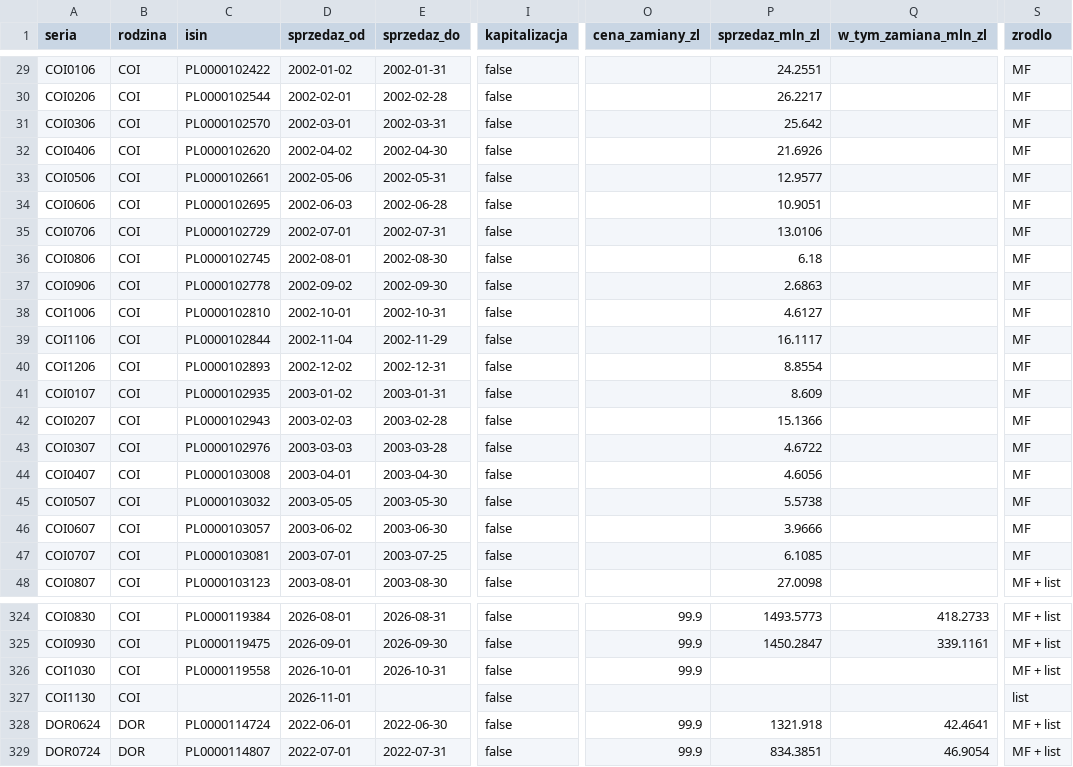
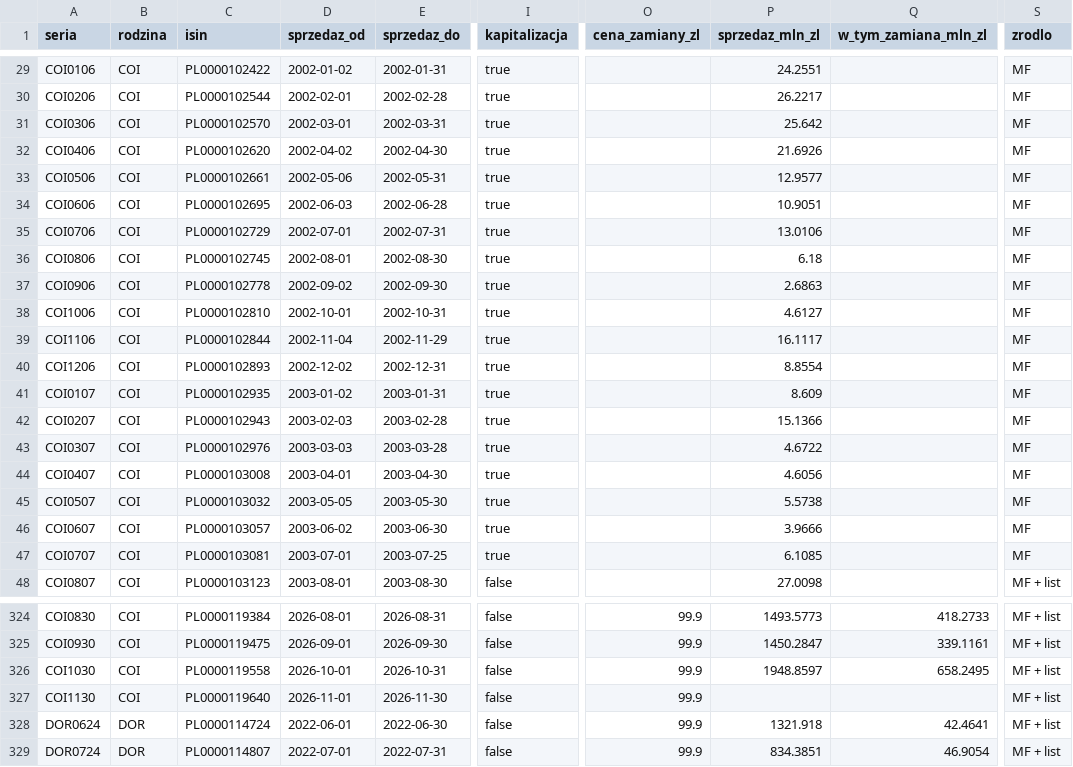
Before and after one commit to obrotomierz/obligacje-skarbowe, a CSV file: emisje.csv, drawn as a sheet; only a part is shown, gaps mark what is left out; the diff covers the shown part only; the diff names each change by its address in the sheet, - before the commit and + after, or states it on an @@ line.

```diff
--- a/emisje.csv
+++ b/emisje.csv
-I29:I47 (kapitalizacja): false
+I29:I47 (kapitalizacja): true
-P326 (sprzedaz_mln_zl): (empty)
+P326 (sprzedaz_mln_zl): 1948.8597
-Q326 (w_tym_zamiana_mln_zl): (empty)
+Q326 (w_tym_zamiana_mln_zl): 658.2495
-C327 (isin): (empty)
+C327 (isin): PL0000119640
-E327 (sprzedaz_do): (empty)
+E327 (sprzedaz_do): 2026-11-30
-O327 (cena_zamiany_zl): (empty)
+O327 (cena_zamiany_zl): 99.9
-S327 (zrodlo): list
+S327 (zrodlo): MF + list
```
Also changed, not shown: 65 edited cells elsewhere in this file, oprocentowanie.csv, 2 other files.
